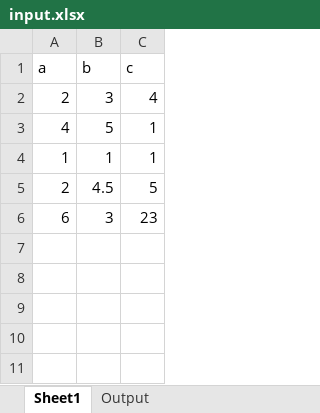
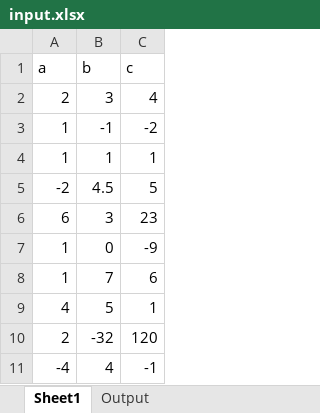
Before and after one commit to MrRyt247/quadratic-solver-py, an Excel workbook: input.xlsx, sheet Sheet1, drawn as a sheet; values as stored, in another font and other column widths than the file's, no borders; addresses are those after the commit; the diff names each change by its address in the sheet, - before the commit and + after, or states it on an @@ line.

Commit message:
adding more rows

```diff
--- a/input.xlsx (sheet Sheet1)
+++ b/input.xlsx (sheet Sheet1)
+row 3: 1 | -1 | -2
+row 5: -2 | 4.5 | 5
+row 7: 1 | 0 | -9
+row 8: 1 | 7 | 6
-B10 (b): 4.5
+B10 (b): -32
-C10 (c): 5
+C10 (c): 120
+row 11: -4 | 4 | -1
```
